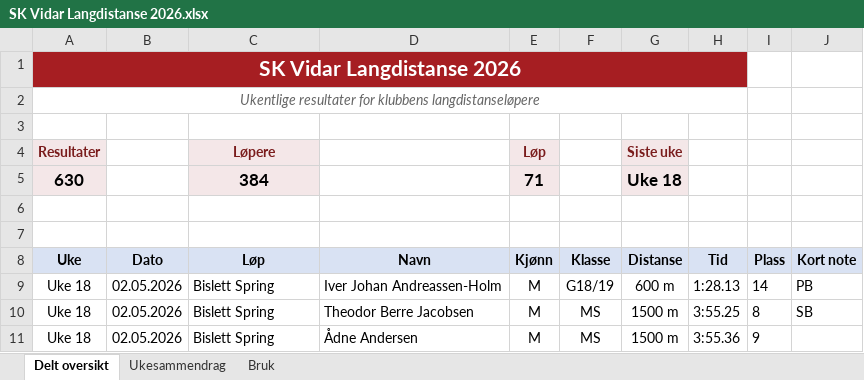
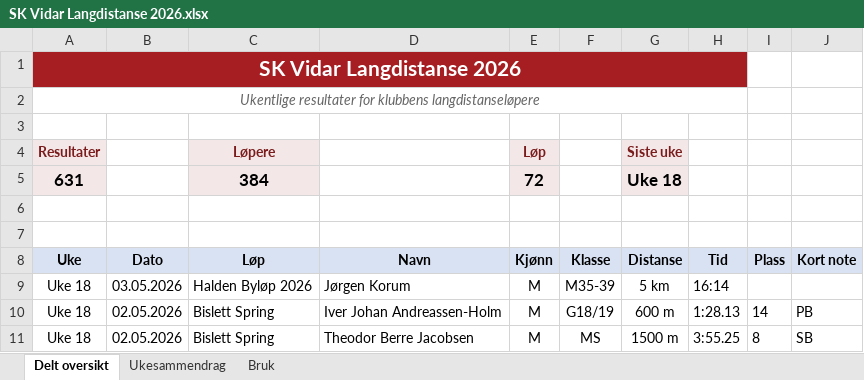
Before and after one commit to gustavByte/sk-vidar-2026-resultater, an Excel workbook: data/delt_oversikt/SK Vidar Langdistanse 2026.xlsx, sheet Delt oversikt, drawn as a sheet; only a part is shown; the shorter side is filled out with more unchanged rows; values as stored, in another font and other column widths than the file's, no borders; table styles not drawn; the diff names each change by its address in the sheet, - before the commit and + after, or states it on an @@ line.

Commit message:
Add Halden Byløp result

```diff
--- a/data/delt_oversikt/SK Vidar Langdistanse 2026.xlsx (sheet Delt oversikt)
+++ b/data/delt_oversikt/SK Vidar Langdistanse 2026.xlsx (sheet Delt oversikt)
-A5 (Uke): 630
+A5 (Uke): 631
-E5 (Kjønn): 71
+E5 (Kjønn): 72
+row 9: Uke 18 | 03.05.2026 | Halden Byløp 2026 | Jørgen Korum | M | M35-39 | 5 km | 16:14
```
Also changed, not shown: sheet Ukesammendrag, 1 other file.
